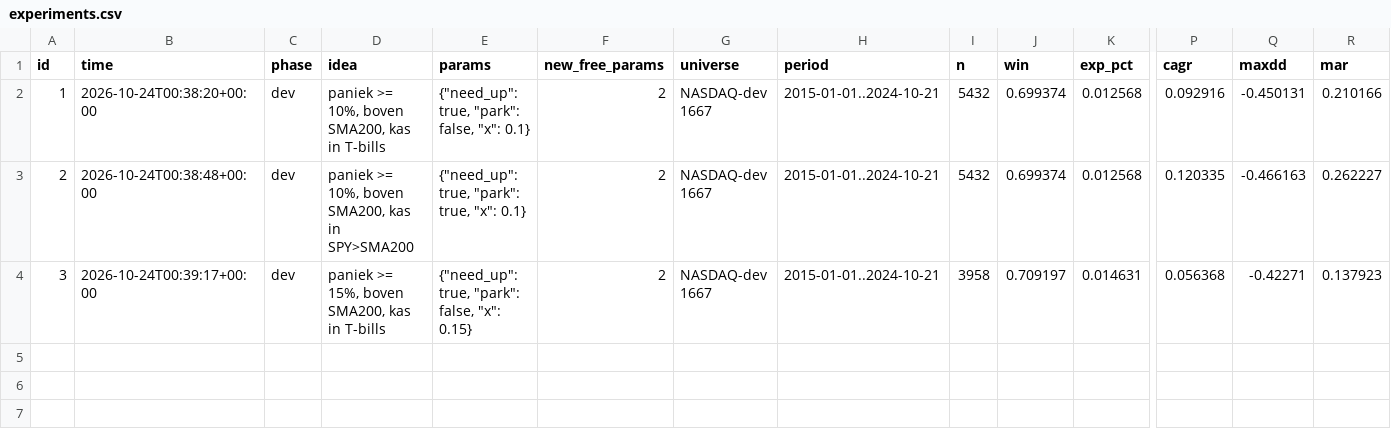
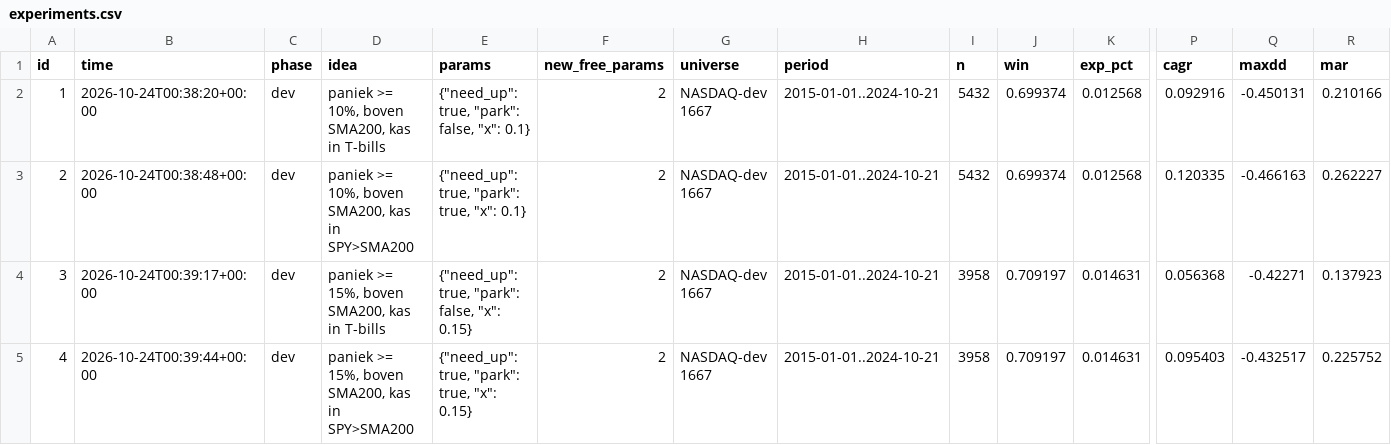
Before and after one commit to lucascarloshechtermans-afk/tradingbot, a CSV file: indicator_lab/panic/experiments.csv, drawn as a sheet; only a part is shown, gaps mark what is left out; rows hold the shown columns only; the diff names each change by its address in the sheet, - before the commit and + after, or states it on an @@ line.

```diff
--- a/indicator_lab/panic/experiments.csv
+++ b/indicator_lab/panic/experiments.csv
+row 5: 4 | 2026-10-24T00:39:44+00:00 | dev | paniek >= 15%, boven SMA200, kas in SPY>SMA200 | {"need_up": true, "park": true, "x": 0.15} | 2 | NASDAQ-dev 1667 | 2015-01-01..2024-10-21 | 3958 | 0.709197 | 0.014631 | 0.095403 | -0.432517 | 0.225752
```
